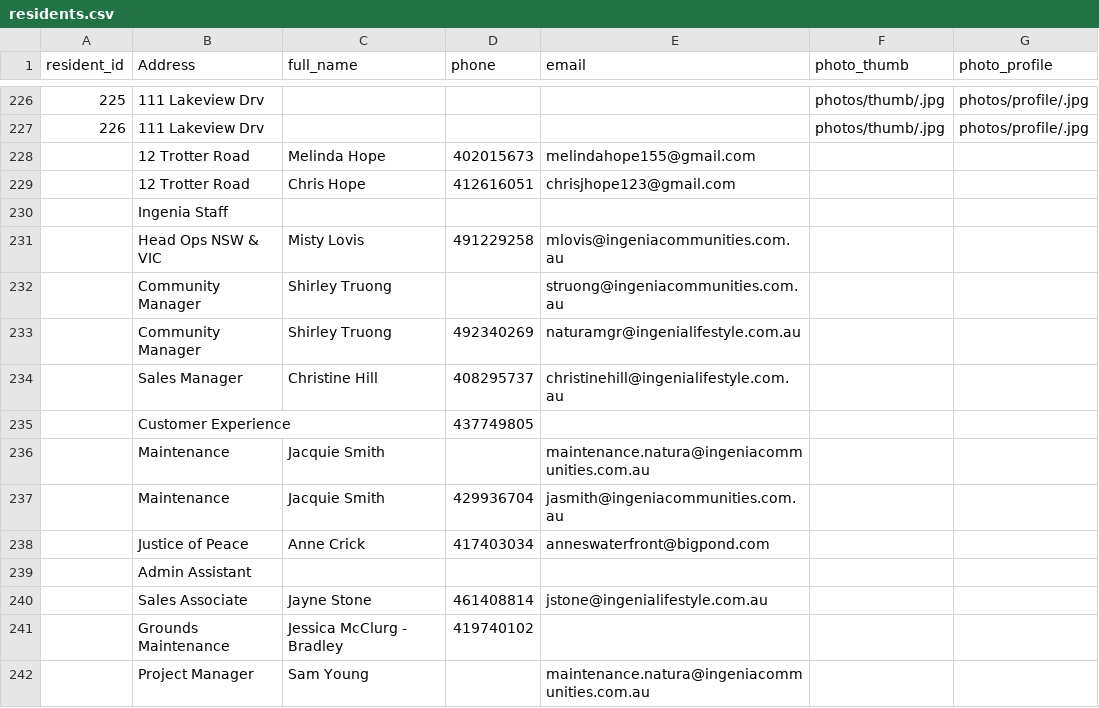
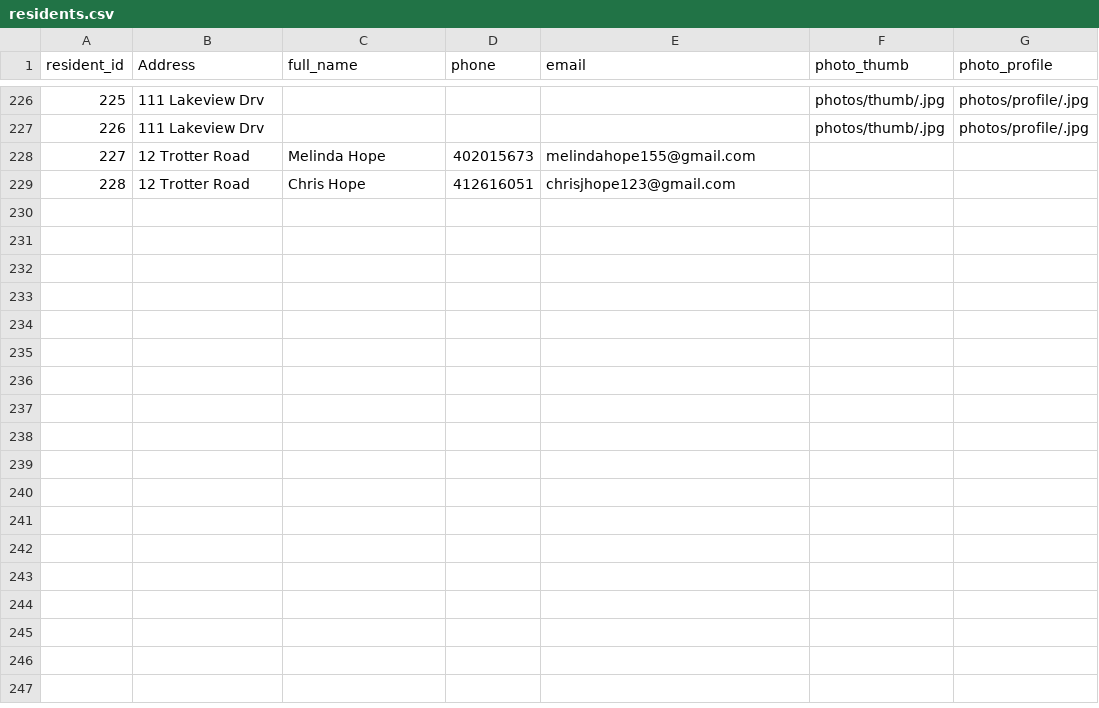
Before and after one commit to BrunoPons2/residents-directory, a CSV file: data/residents.csv, drawn as a sheet; only a part is shown, gaps mark what is left out; the diff names each change by its address in the sheet, - before the commit and + after, or states it on an @@ line.

Commit message:
Update residents.csv

```diff
--- a/data/residents.csv
+++ b/data/residents.csv
@@ column A (resident_id) renumbered between rows 228 and 229 @@
-row 230:  | Ingenia Staff
-row 231:  | Head Ops NSW & VIC | Misty Lovis | 491229258 | mlovis@ingeniacommunities.com.au
-row 232:  | Community Manager | Shirley Truong |  | struong@ingeniacommunities.com.au
-row 233:  | Community Manager | Shirley Truong | 492340269 | naturamgr@ingenialifestyle.com.au
-row 234:  | Sales Manager | Christine Hill | 408295737 | christinehill@ingenialifestyle.com.au
-row 235:  | Customer Experience |  | 437749805
-row 236:  | Maintenance | Jacquie Smith |  | maintenance.natura@ingeniacommunities.com.au
-row 237:  | Maintenance | Jacquie Smith | 429936704 | jasmith@ingeniacommunities.com.au
-row 238:  | Justice of Peace | Anne Crick | 417403034 | anneswaterfront@bigpond.com
-row 239:  | Admin Assistant
-row 240:  | Sales Associate | Jayne Stone | 461408814 | jstone@ingenialifestyle.com.au
-row 241:  | Grounds Maintenance | Jessica McClurg - Bradley | 419740102
-row 242:  | Project Manager | Sam Young |  | maintenance.natura@ingeniacommunities.com.au
```
